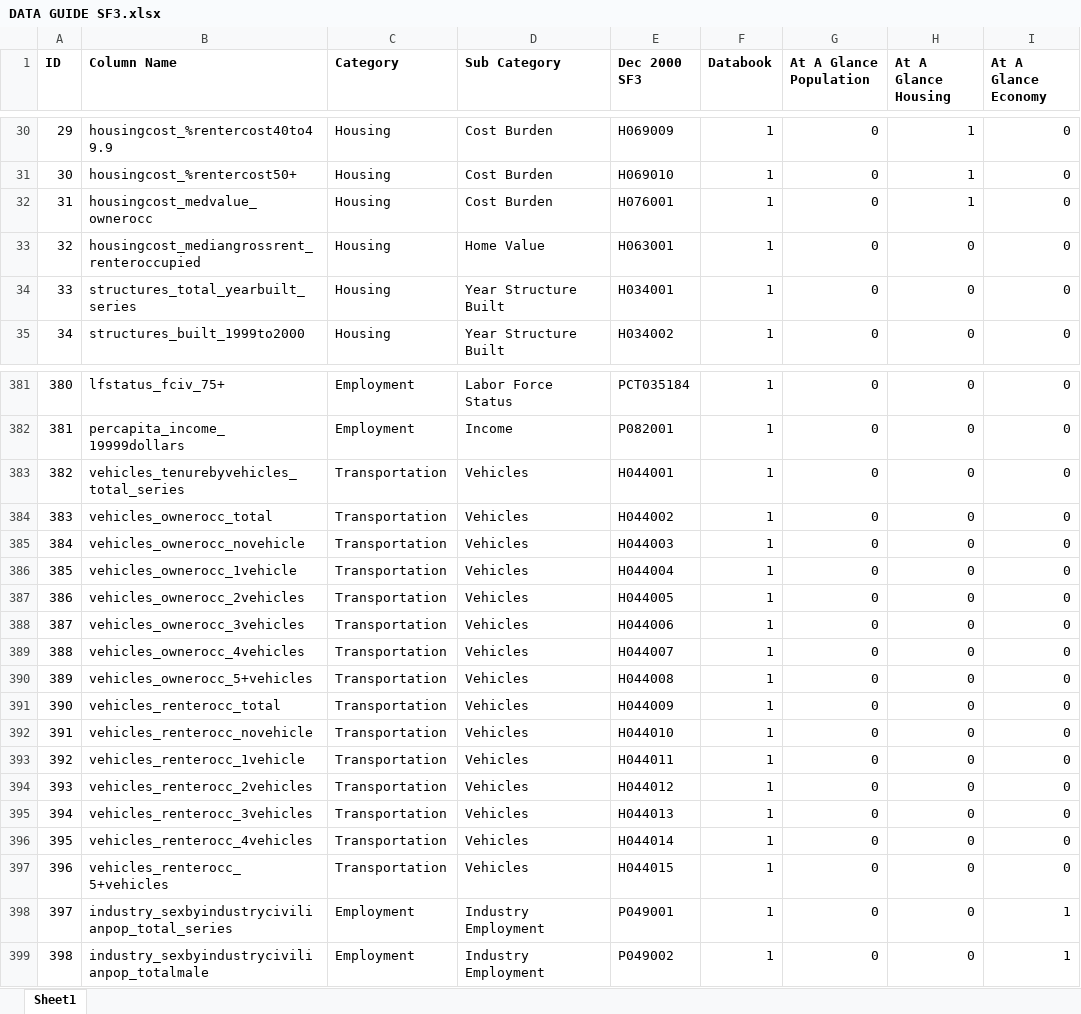
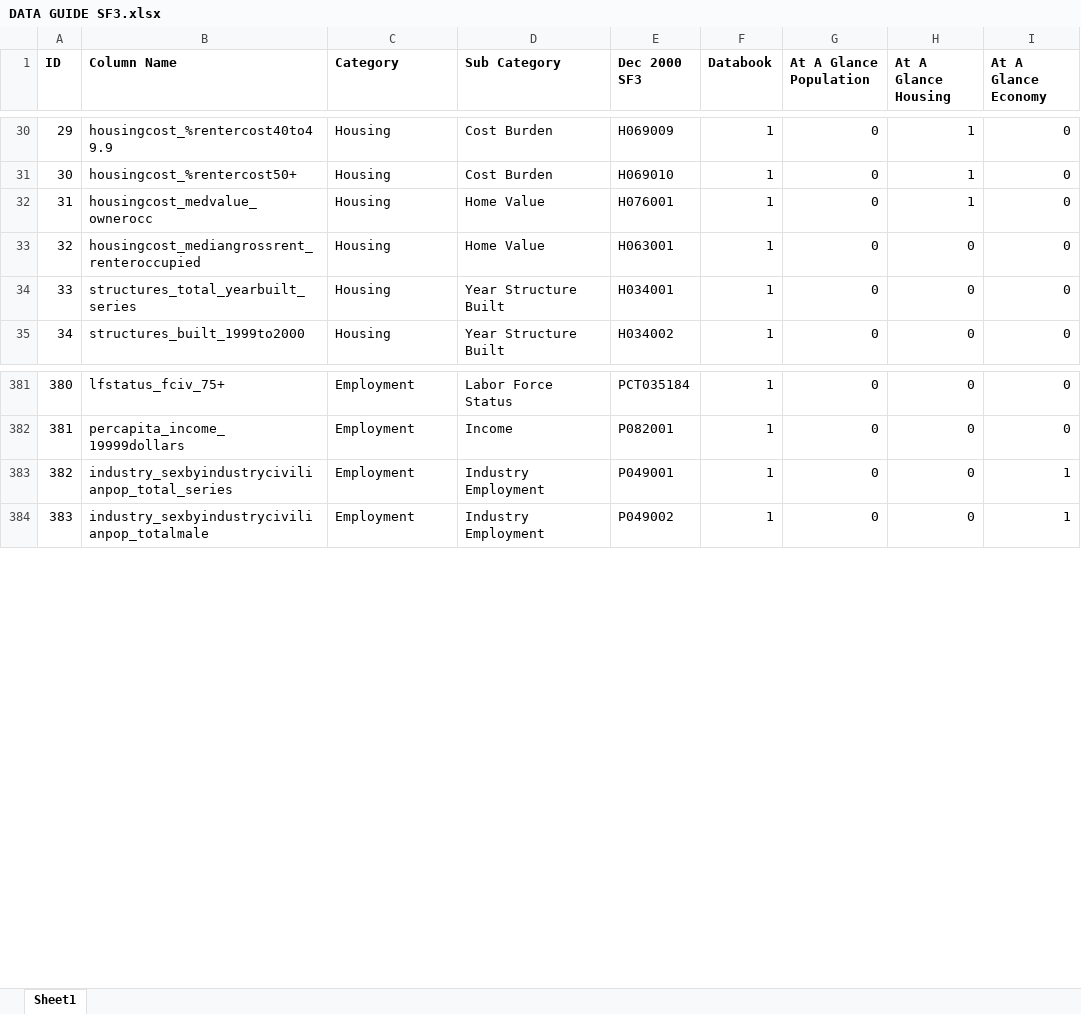
Before and after one commit to Greater-Nashville-Regional-Council/Regional-Planning, an Excel workbook: 1. Comprehensive Plans/DATA GUIDE SF3.xlsx, sheet Sheet1, drawn as a sheet; only a part is shown, gaps mark what is left out; values as stored, in another font and other column widths than the file's, no borders; removed rows and columns are numbered as before the commit, all else as after; the diff names each change by its address in the sheet, - before the commit and + after, or states it on an @@ line.

```diff
--- a/1. Comprehensive Plans/DATA GUIDE SF3.xlsx (sheet Sheet1)
+++ b/1. Comprehensive Plans/DATA GUIDE SF3.xlsx (sheet Sheet1)
-D32 (Sub Category): Cost Burden
+D32 (Sub Category): Home Value
-row 383: 382 | vehicles_tenurebyvehicles_total_series | Transportation | Vehicles | H044001 | 1 | 0 | 0 | 0
-row 384: 383 | vehicles_ownerocc_total | Transportation | Vehicles | H044002 | 1 | 0 | 0 | 0
-row 385: 384 | vehicles_ownerocc_novehicle | Transportation | Vehicles | H044003 | 1 | 0 | 0 | 0
-row 386: 385 | vehicles_ownerocc_1vehicle | Transportation | Vehicles | H044004 | 1 | 0 | 0 | 0
-row 387: 386 | vehicles_ownerocc_2vehicles | Transportation | Vehicles | H044005 | 1 | 0 | 0 | 0
-row 388: 387 | vehicles_ownerocc_3vehicles | Transportation | Vehicles | H044006 | 1 | 0 | 0 | 0
-row 389: 388 | vehicles_ownerocc_4vehicles | Transportation | Vehicles | H044007 | 1 | 0 | 0 | 0
-row 390: 389 | vehicles_ownerocc_5+vehicles | Transportation | Vehicles | H044008 | 1 | 0 | 0 | 0
-row 391: 390 | vehicles_renterocc_total | Transportation | Vehicles | H044009 | 1 | 0 | 0 | 0
-row 392: 391 | vehicles_renterocc_novehicle | Transportation | Vehicles | H044010 | 1 | 0 | 0 | 0
-row 393: 392 | vehicles_renterocc_1vehicle | Transportation | Vehicles | H044011 | 1 | 0 | 0 | 0
-row 394: 393 | vehicles_renterocc_2vehicles | Transportation | Vehicles | H044012 | 1 | 0 | 0 | 0
-row 395: 394 | vehicles_renterocc_3vehicles | Transportation | Vehicles | H044013 | 1 | 0 | 0 | 0
-row 396: 395 | vehicles_renterocc_4vehicles | Transportation | Vehicles | H044014 | 1 | 0 | 0 | 0
-row 397: 396 | vehicles_renterocc_5+vehicles | Transportation | Vehicles | H044015 | 1 | 0 | 0 | 0
@@ column A (ID) renumbered from row 383 down @@
```
Also changed, not shown: 4 other files.
